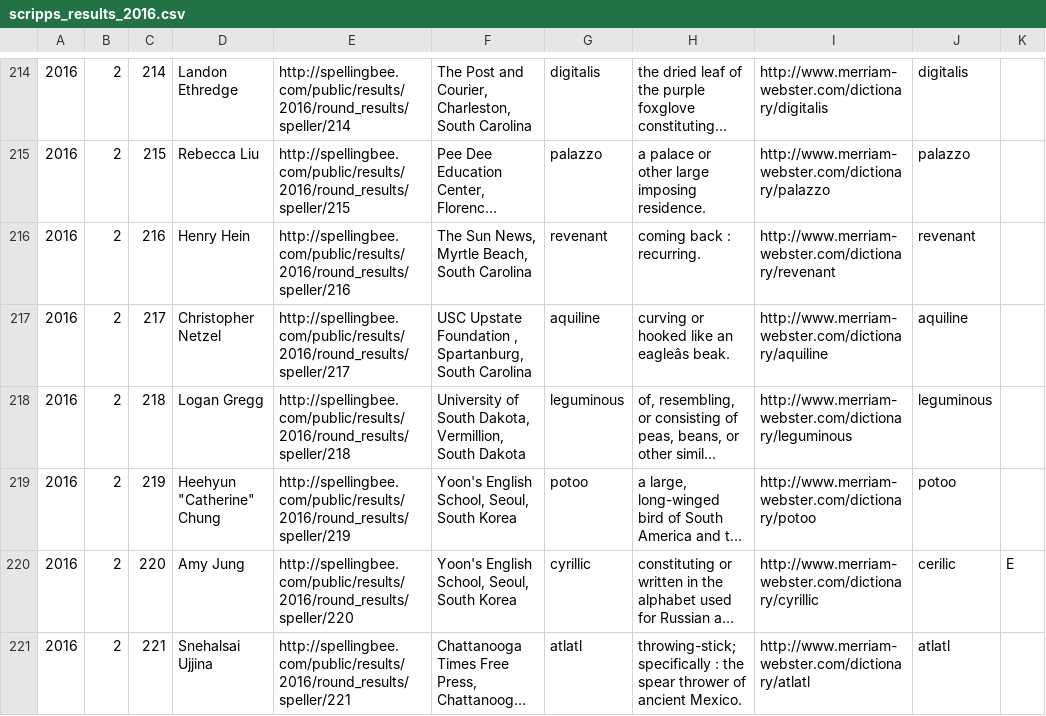
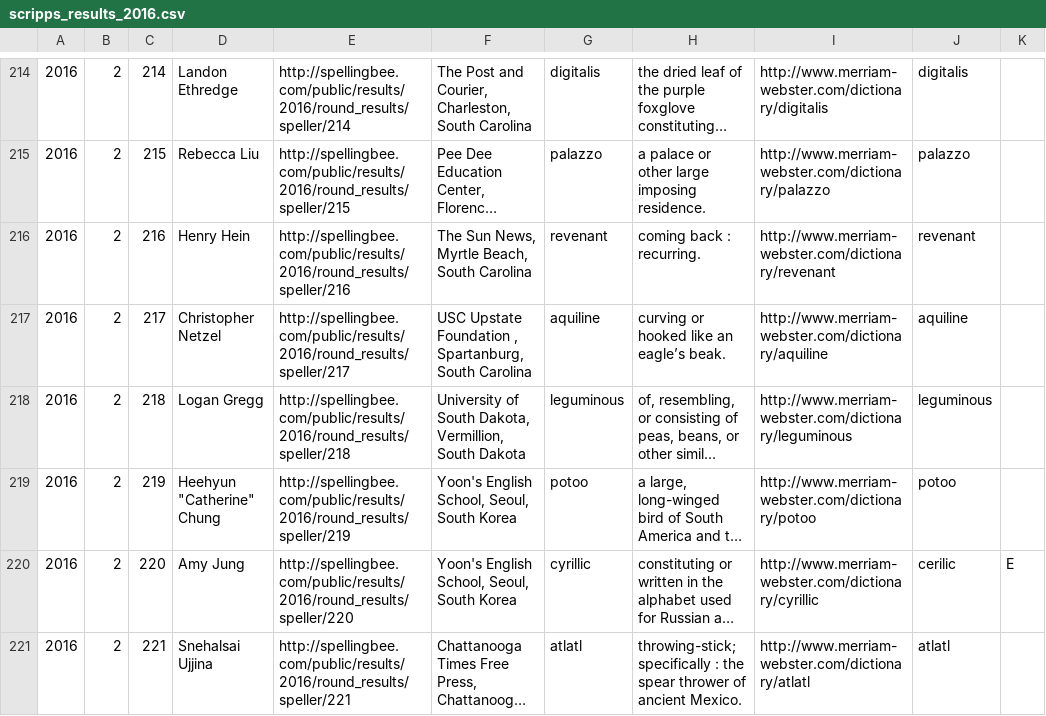
Before and after one commit to octonion/spelling, a CSV file: csv/scripps_results_2016.csv, drawn as a sheet; only a part is shown, gaps mark what is left out; long unchanged cells end in …; the diff covers the shown part only; the diff names each change by its address in the sheet, - before the commit and + after, or states it on an @@ line.

```diff
--- a/csv/scripps_results_2016.csv
+++ b/csv/scripps_results_2016.csv
-H217: curving or hooked like an eagleâs beak.
+H217: curving or hooked like an eagle’s beak.
```
Also changed, not shown: 26 edited cells elsewhere in this file, csv/scripps_competitions_2017.csv, sos/foo.csv, 5 other files.
